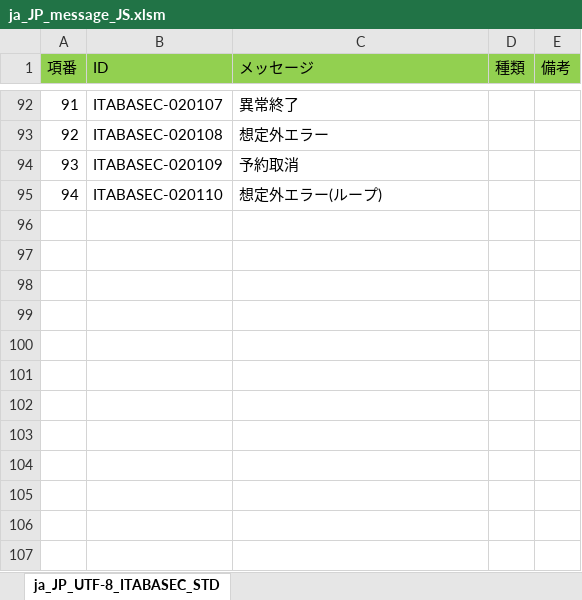
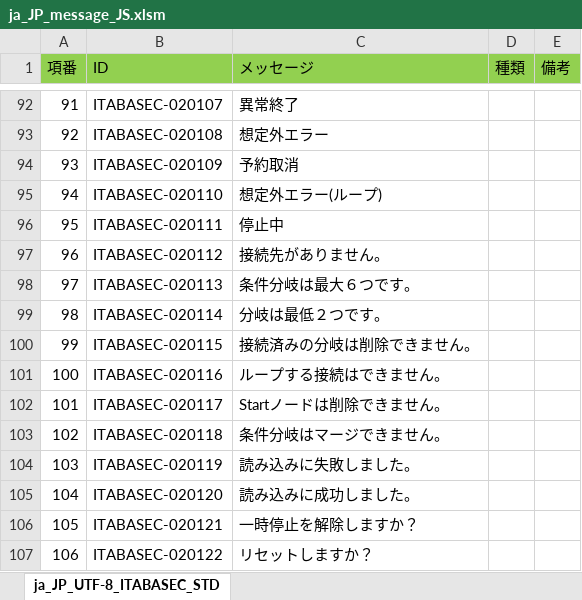
Before and after one commit to exastro-suite/it-automation, an Excel workbook: ky_message_seeds/ita_base/ja_JP_message_JS.xlsm, sheet ja_JP_UTF-8_ITABASEC_STD, drawn as a sheet; only a part is shown, gaps mark what is left out; values as stored, in another font and other column widths than the file's, no borders; the diff names each change by its address in the sheet, - before the commit and + after, or states it on an @@ line.

Commit message:
2020/07/17 20:07:37

```diff
--- a/ky_message_seeds/ita_base/ja_JP_message_JS.xlsm (sheet ja_JP_UTF-8_ITABASEC_STD)
+++ b/ky_message_seeds/ita_base/ja_JP_message_JS.xlsm (sheet ja_JP_UTF-8_ITABASEC_STD)
+row 96: 95 | ITABASEC-020111 | 停止中
+row 97: 96 | ITABASEC-020112 | 接続先がありません。
+row 98: 97 | ITABASEC-020113 | 条件分岐は最大６つです。
+row 99: 98 | ITABASEC-020114 | 分岐は最低２つです。
+row 100: 99 | ITABASEC-020115 | 接続済みの分岐は削除できません。
+row 101: 100 | ITABASEC-020116 | ループする接続はできません。
+row 102: 101 | ITABASEC-020117 | Startノードは削除できません。
+row 103: 102 | ITABASEC-020118 | 条件分岐はマージできません。
+row 104: 103 | ITABASEC-020119 | 読み込みに失敗しました。
+row 105: 104 | ITABASEC-020120 | 読み込みに成功しました。
+row 106: 105 | ITABASEC-020121 | 一時停止を解除しますか？
+row 107: 106 | ITABASEC-020122 | リセットしますか？
```
